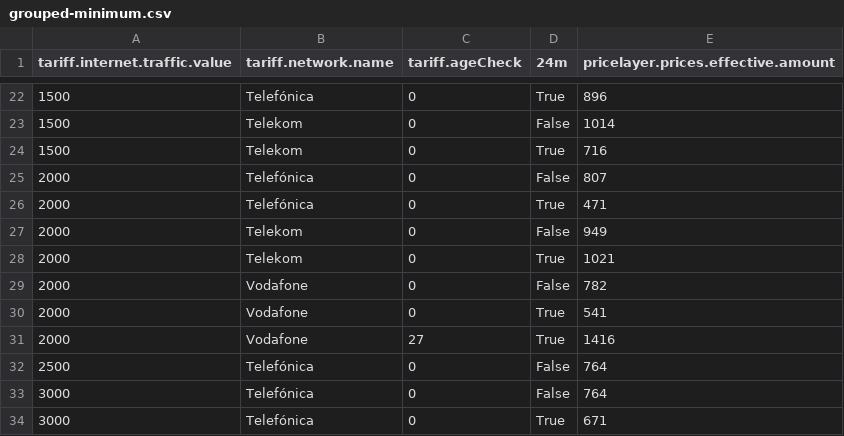
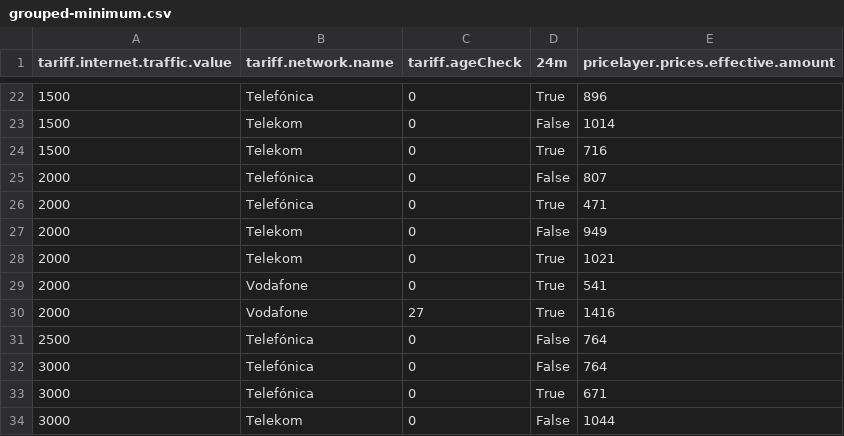
Before and after one commit to pcjedi/check24, a CSV file: grouped-minimum.csv, drawn as a sheet; only a part is shown, gaps mark what is left out; the shorter side is filled out with more unchanged rows.

```diff
--- a/grouped-minimum.csv
+++ b/grouped-minimum.csv
@@ -28,3 +28,2 @@ tariff.internet.traffic.value,tariff.network.name,tariff.ageCheck,24m,pricelayer
 2000,Telekom,0,True,1021
-2000,Vodafone,0,False,782
 2000,Vodafone,0,True,541
```
Also changed, not shown: rows-adjusted.csv, rows-simple.csv, 1 other file.
